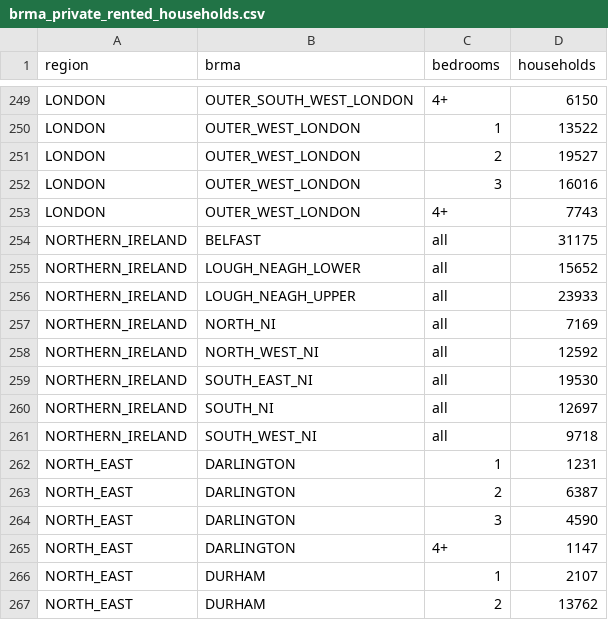
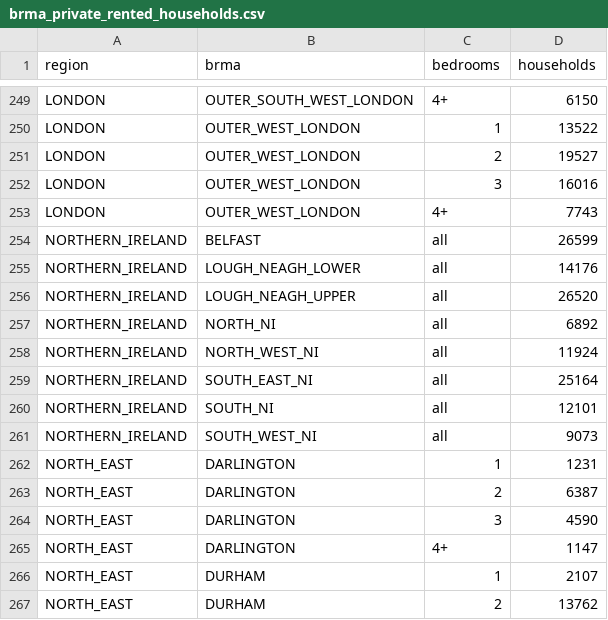
Before and after one commit to PolicyEngine/policyengine-uk-data, a CSV file: policyengine_uk_data/storage/brma_private_rented_households.csv, drawn as a sheet; only a part is shown, gaps mark what is left out.

```diff
--- a/policyengine_uk_data/storage/brma_private_rented_households.csv
+++ b/policyengine_uk_data/storage/brma_private_rented_households.csv
@@ -253,10 +253,10 @@ LONDON,OUTER_WEST_LONDON,3,16016
 LONDON,OUTER_WEST_LONDON,4+,7743
-NORTHERN_IRELAND,BELFAST,all,31175
-NORTHERN_IRELAND,LOUGH_NEAGH_LOWER,all,15652
-NORTHERN_IRELAND,LOUGH_NEAGH_UPPER,all,23933
-NORTHERN_IRELAND,NORTH_NI,all,7169
-NORTHERN_IRELAND,NORTH_WEST_NI,all,12592
-NORTHERN_IRELAND,SOUTH_EAST_NI,all,19530
-NORTHERN_IRELAND,SOUTH_NI,all,12697
-NORTHERN_IRELAND,SOUTH_WEST_NI,all,9718
+NORTHERN_IRELAND,BELFAST,all,26599
+NORTHERN_IRELAND,LOUGH_NEAGH_LOWER,all,14176
+NORTHERN_IRELAND,LOUGH_NEAGH_UPPER,all,26520
+NORTHERN_IRELAND,NORTH_NI,all,6892
+NORTHERN_IRELAND,NORTH_WEST_NI,all,11924
+NORTHERN_IRELAND,SOUTH_EAST_NI,all,25164
+NORTHERN_IRELAND,SOUTH_NI,all,12101
+NORTHERN_IRELAND,SOUTH_WEST_NI,all,9073
 NORTH_EAST,DARLINGTON,1,1231
```
Also changed, not shown: 7 other files.
